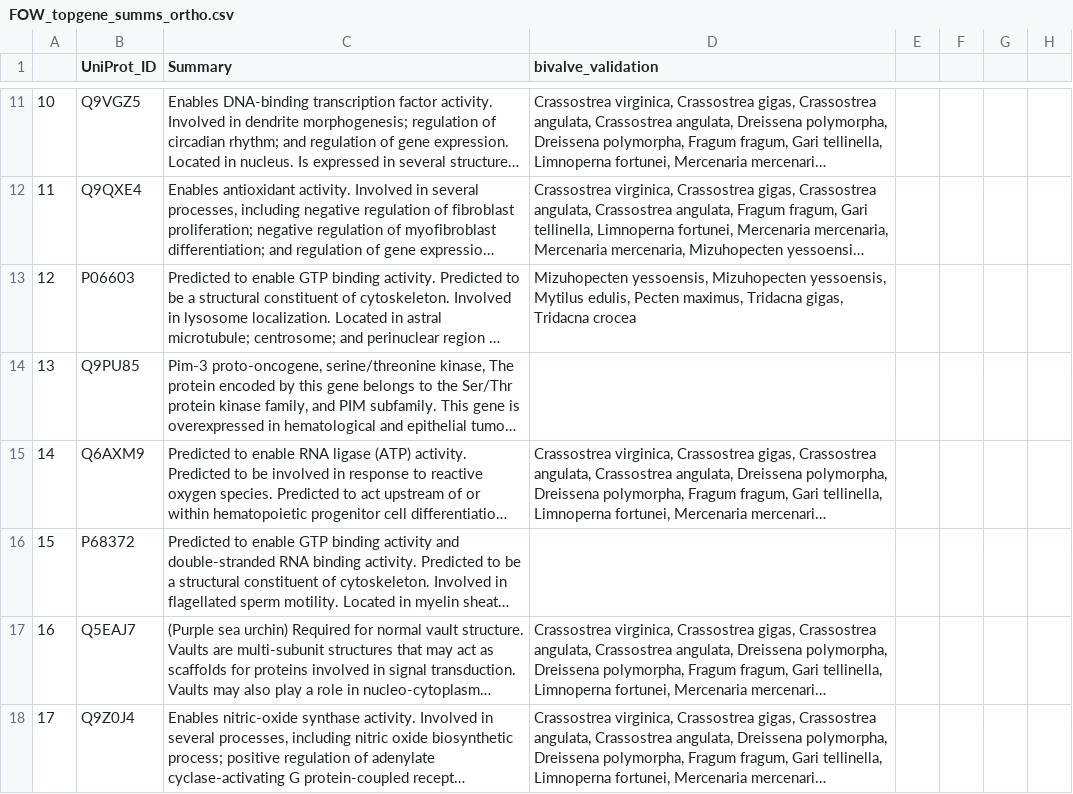
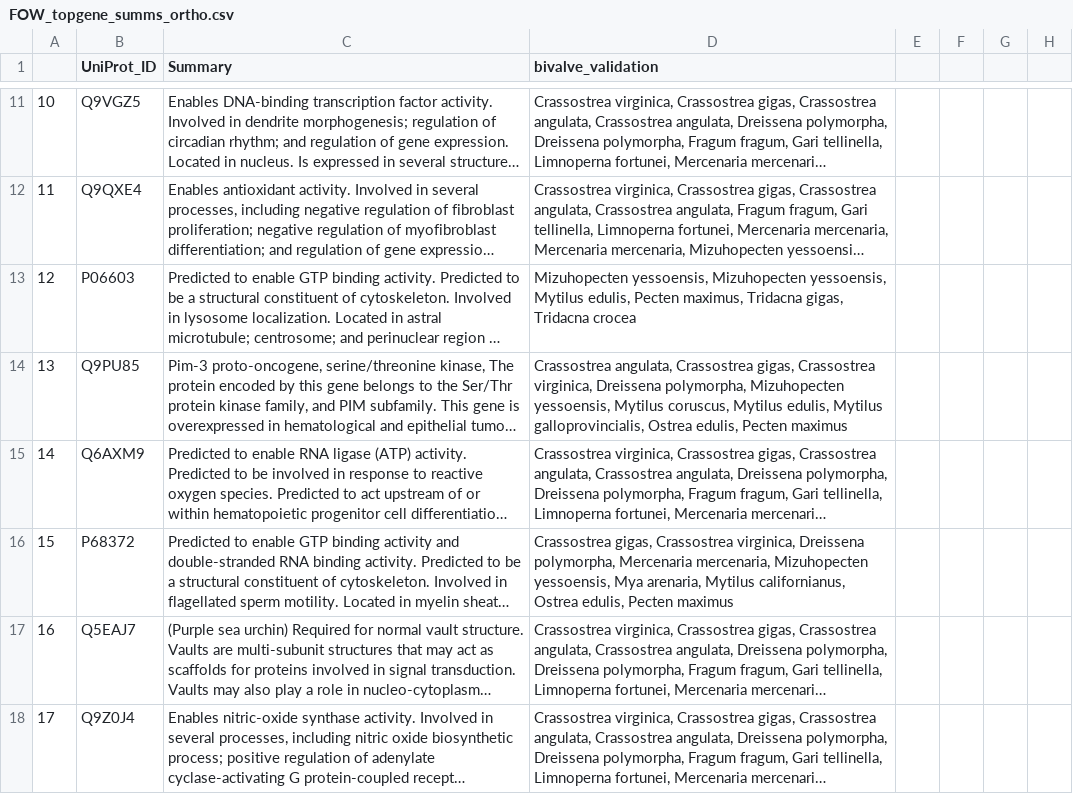
Before and after one commit to graceleuchtenberger/Byssus-expression-analysis, a CSV file: output/Top_gene_summaries/FOW_topgene_summs_ortho.csv, drawn as a sheet; only a part is shown, gaps mark what is left out; long unchanged cells end in …; the diff covers the shown part only; the diff names each change by its address in the sheet, - before the commit and + after, or states it on an @@ line.

```diff
--- a/output/Top_gene_summaries/FOW_topgene_summs_ortho.csv
+++ b/output/Top_gene_summaries/FOW_topgene_summs_ortho.csv
-D14 (bivalve_validation): (empty)
+D14 (bivalve_validation): Crassostrea angulata, Crassostrea gigas, Crassostrea virginica, Dreissena polymorpha, Mizuhopecten yessoensis, Mytilus coruscus, Mytilus edulis, Mytilus galloprovincialis, Ostrea edulis, Pecten maximus
-D16 (bivalve_validation): (empty)
+D16 (bivalve_validation): Crassostrea gigas, Crassostrea virginica, Dreissena polymorpha, Mercenaria mercenaria, Mizuhopecten yessoensis, Mya arenaria, Mytilus californianus, Ostrea edulis, Pecten maximus
```
Also changed, not shown: 1 added row and 29 edited cells elsewhere in this file.
